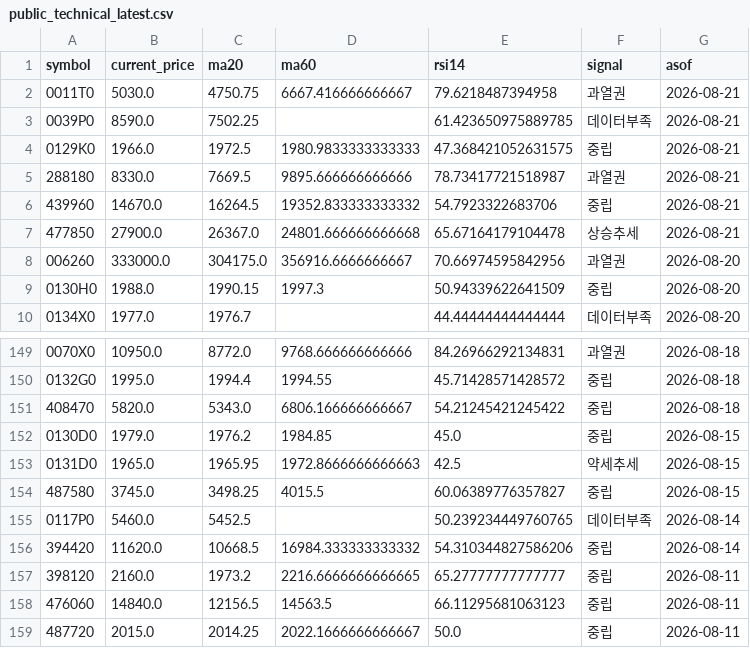
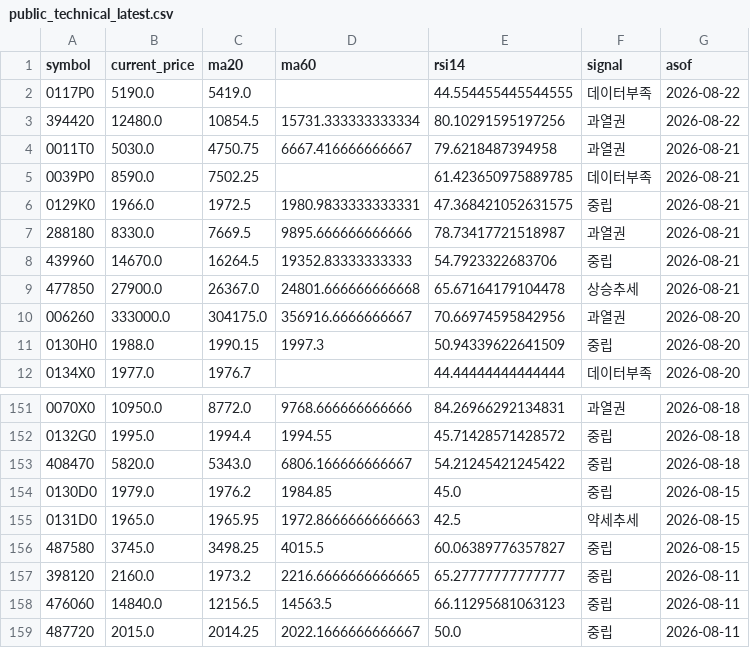
Before and after one commit to poet1004/offering_reminder, a CSV file: ipo_git/data/cache/public_technical_latest.csv, drawn as a sheet; only a part is shown, gaps mark what is left out.

```diff
--- a/ipo_git/data/cache/public_technical_latest.csv
+++ b/ipo_git/data/cache/public_technical_latest.csv
@@ -1,7 +1,9 @@
 symbol,current_price,ma20,ma60,rsi14,signal,asof
+0117P0,5190.0,5419.0,,44.554455445544555,데이터부족,2026-08-22
+394420,12480.0,10854.5,15731.333333333334,80.10291595197256,과열권,2026-08-22
 0011T0,5030.0,4750.75,6667.416666666667,79.6218487394958,과열권,2026-08-21
 0039P0,8590.0,7502.25,,61.423650975889785,데이터부족,2026-08-21
-0129K0,1966.0,1972.5,1980.9833333333333,47.368421052631575,중립,2026-08-21
+0129K0,1966.0,1972.5,1980.9833333333331,47.368421052631575,중립,2026-08-21
 288180,8330.0,7669.5,9895.666666666666,78.73417721518987,과열권,2026-08-21
-439960,14670.0,16264.5,19352.833333333332,54.7923322683706,중립,2026-08-21
+439960,14670.0,16264.5,19352.83333333333,54.7923322683706,중립,2026-08-21
 477850,27900.0,26367.0,24801.666666666668,65.67164179104478,상승추세,2026-08-21
@@ -154,4 +156,2 @@ symbol,current_price,ma20,ma60,rsi14,signal,asof
 487580,3745.0,3498.25,4015.5,60.06389776357827,중립,2026-08-15
-0117P0,5460.0,5452.5,,50.239234449760765,데이터부족,2026-08-14
-394420,11620.0,10668.5,16984.333333333332,54.310344827586206,중립,2026-08-14
 398120,2160.0,1973.2,2216.6666666666665,65.27777777777777,중립,2026-08-11
```
Also changed, not shown: ipo_git/data/cache/market_snapshot_last_success.csv, ipo_git/data/cache/public_quotes_latest.csv, 36 other files.
